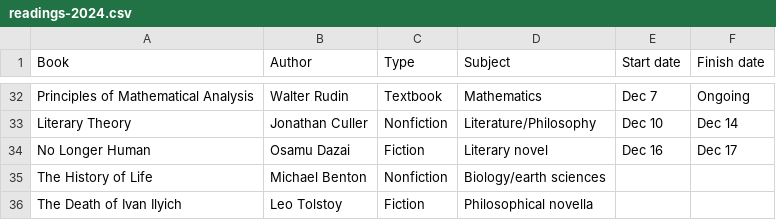
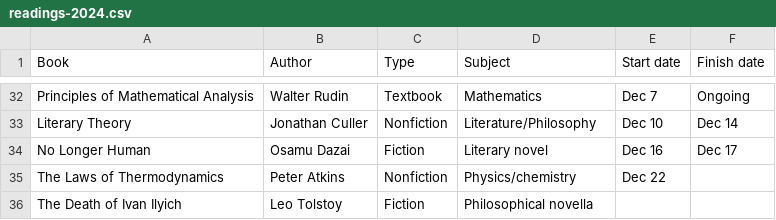
Before and after one commit to huidr/faves, a CSV file: catalogue/readings-2024.csv, drawn as a sheet; only a part is shown, gaps mark what is left out; removed rows and columns are numbered as before the commit, all else as after; the diff names each change by its address in the sheet, - before the commit and + after, or states it on an @@ line.

Commit message:
Update readings-2024.csv

```diff
--- a/catalogue/readings-2024.csv
+++ b/catalogue/readings-2024.csv
-row 35: The History of Life | Michael Benton | Nonfiction | Biology/earth sciences
+row 35: The Laws of Thermodynamics | Peter Atkins | Nonfiction | Physics/chemistry | Dec 22
```
